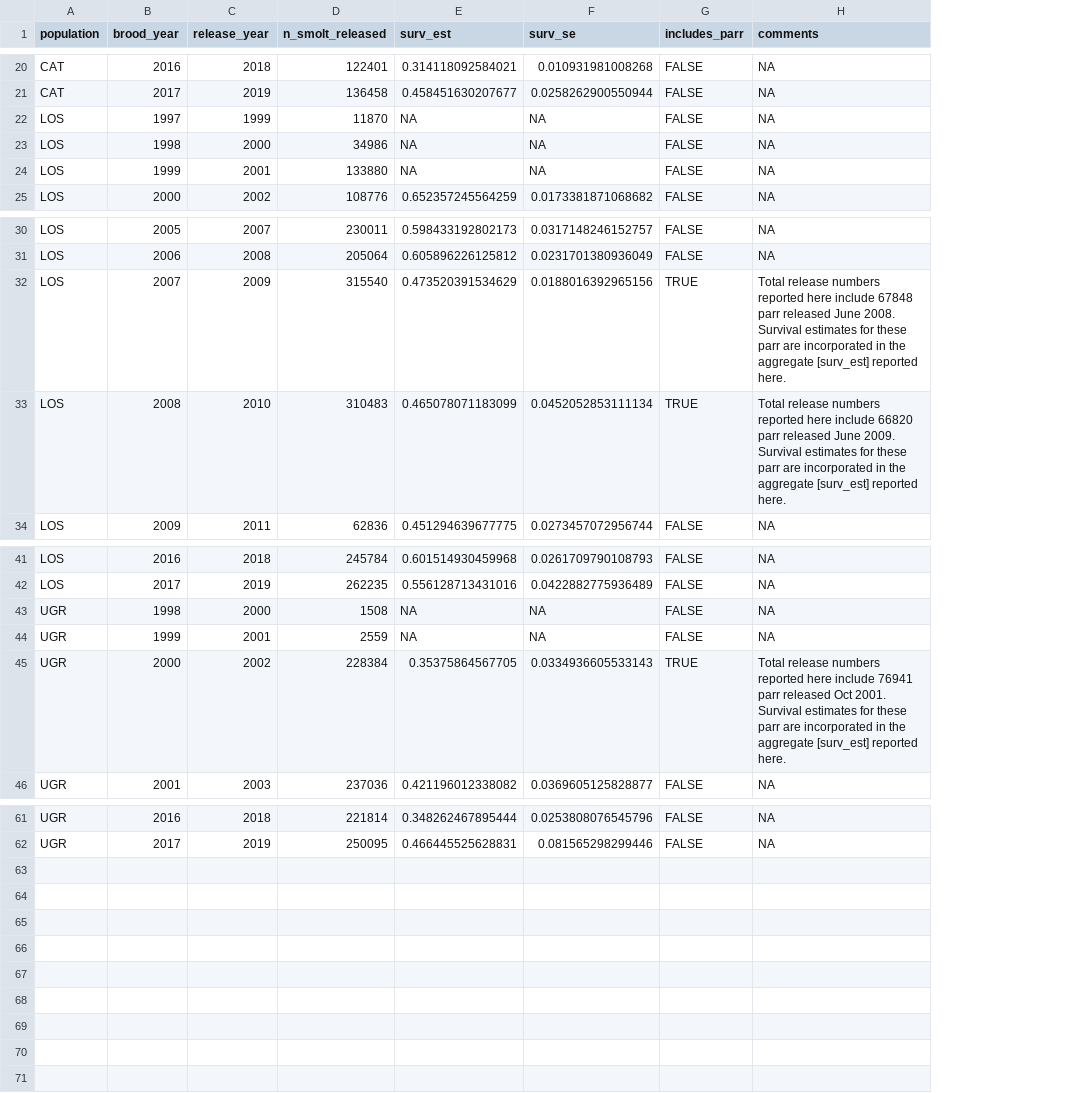
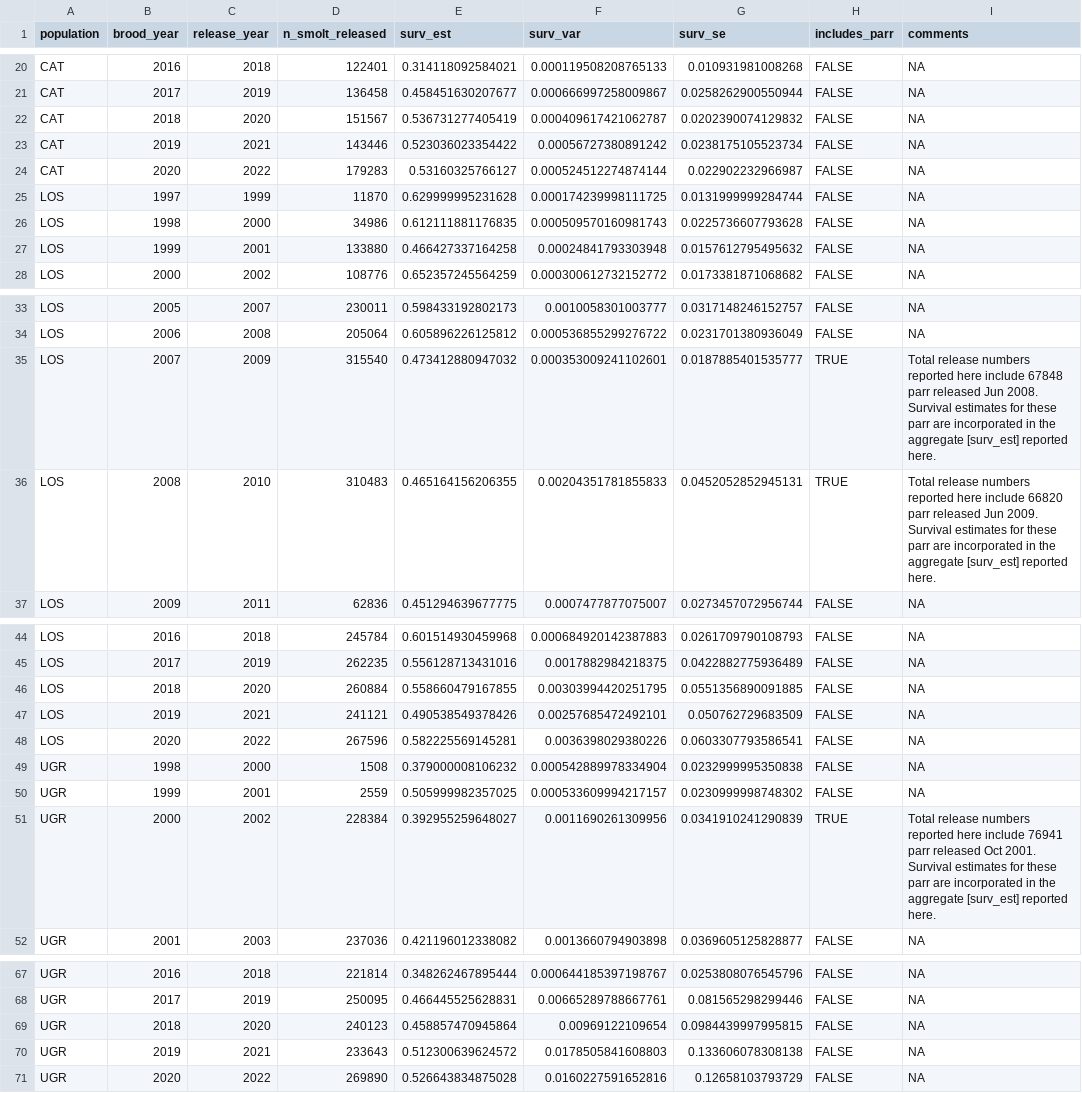
Before and after one commit to gibsonpp/GR-sslcm-data, a CSV file: bio/05-hatchery-juv-releases.csv, drawn as a sheet; only a part is shown, gaps mark what is left out; addresses are those after the commit; the diff covers the shown part only; the diff names each change by its address in the sheet, - before the commit and + after, or states it on an @@ line.

Commit message:
Update 05-hatchery-juv-releases.csv
Replace hatchery juvenile abundance and survival data set (05-hatchery-juv-releases) with an updated version of the data set that continues through brood year 2022. This revised version of the data set also adds survival estimates for early brood years (BY1998-1999), which were not previously included here.

```diff
--- a/bio/05-hatchery-juv-releases.csv
+++ b/bio/05-hatchery-juv-releases.csv
+column F (surv_var), rows 20-21: 0.000119508208765133 | 0.000666997258009867; rows 25-28: 0.000174239998111725 | 0.000509570160981743 | 0.00024841793303948 | 0.000300612732152772; rows 33-37: 0.0010058301003777 | 0.000536855299276722 | 0.000353009241102601 | 0.00204351781855833 | 0.0007477877075007; rows 44-45: 0.000684920142387883 | 0.0017882984218375; rows 49-52: 0.000542889978334904 | 0.000533609994217157 | 0.0011690261309956 | 0.0013660794903898; rows 67-68: 0.000644185397198767 | 0.00665289788667761
+row 22: CAT | 2018 | 2020 | 151567 | 0.536731277405419 | 0.000409617421062787 | 0.0202390074129832 | FALSE | NA
+row 23: CAT | 2019 | 2021 | 143446 | 0.523036023354422 | 0.00056727380891242 | 0.0238175105523734 | FALSE | NA
+row 24: CAT | 2020 | 2022 | 179283 | 0.53160325766127 | 0.000524512274874144 | 0.022902232966987 | FALSE | NA
-E25 (surv_est): NA
+E25 (surv_est): 0.629999995231628
-G25 (surv_se): NA
+G25 (surv_se): 0.0131999999284744
-E26 (surv_est): NA
+E26 (surv_est): 0.612111881176835
-G26 (surv_se): NA
+G26 (surv_se): 0.0225736607793628
-E27 (surv_est): NA
+E27 (surv_est): 0.466427337164258
-G27 (surv_se): NA
+G27 (surv_se): 0.0157612795495632
-E35 (surv_est): 0.473520391534629
+E35 (surv_est): 0.473412880947032
-G35 (surv_se): 0.0188016392965156
+G35 (surv_se): 0.0187885401535777
-I35 (comments): …parr released June 2008. Survival…
+I35 (comments): …parr released Jun 2008. Survival…
-E36 (surv_est): 0.465078071183099
+E36 (surv_est): 0.465164156206355
-G36 (surv_se): 0.0452052853111134
+G36 (surv_se): 0.0452052852945131
-I36 (comments): …parr released June 2009. Survival…
+I36 (comments): …parr released Jun 2009. Survival…
+row 46: LOS | 2018 | 2020 | 260884 | 0.558660479167855 | 0.00303994420251795 | 0.0551356890091885 | FALSE | NA
+row 47: LOS | 2019 | 2021 | 241121 | 0.490538549378426 | 0.00257685472492101 | 0.050762729683509 | FALSE | NA
+row 48: LOS | 2020 | 2022 | 267596 | 0.582225569145281 | 0.0036398029380226 | 0.0603307793586541 | FALSE | NA
-E49 (surv_est): NA
+E49 (surv_est): 0.379000008106232
-G49 (surv_se): NA
+G49 (surv_se): 0.0232999995350838
-E50 (surv_est): NA
+E50 (surv_est): 0.505999982357025
-G50 (surv_se): NA
+G50 (surv_se): 0.0230999998748302
-E51 (surv_est): 0.35375864567705
+E51 (surv_est): 0.392955259648027
-G51 (surv_se): 0.0334936605533143
+G51 (surv_se): 0.0341910241290839
+row 69: UGR | 2018 | 2020 | 240123 | 0.458857470945864 | 0.00969122109654 | 0.0984439997995815 | FALSE | NA
+row 70: UGR | 2019 | 2021 | 233643 | 0.512300639624572 | 0.0178505841608803 | 0.133606078308138 | FALSE | NA
+row 71: UGR | 2020 | 2022 | 269890 | 0.526643834875028 | 0.0160227591652816 | 0.12658103793729 | FALSE | NA
```
Also changed, not shown: 6 edited cells elsewhere in this file.
